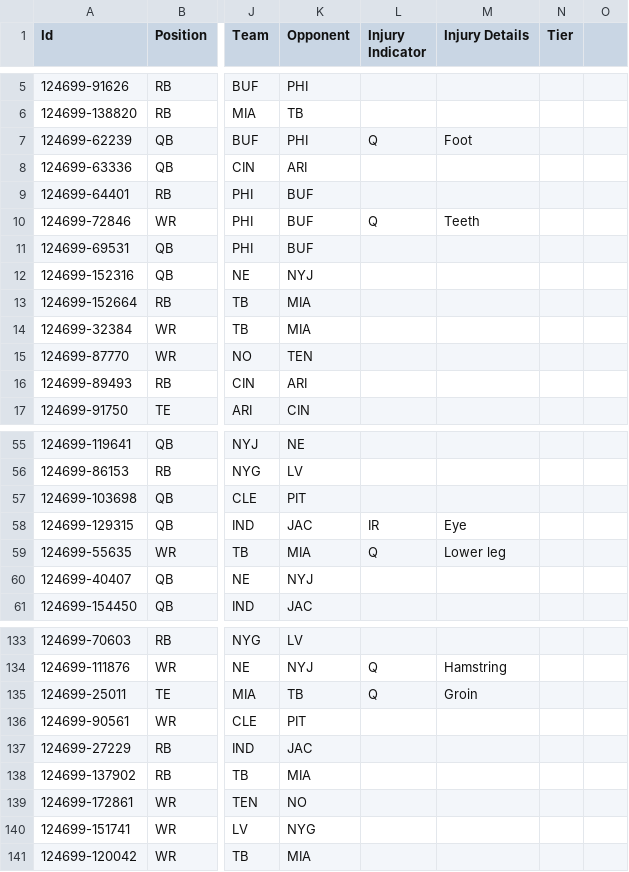
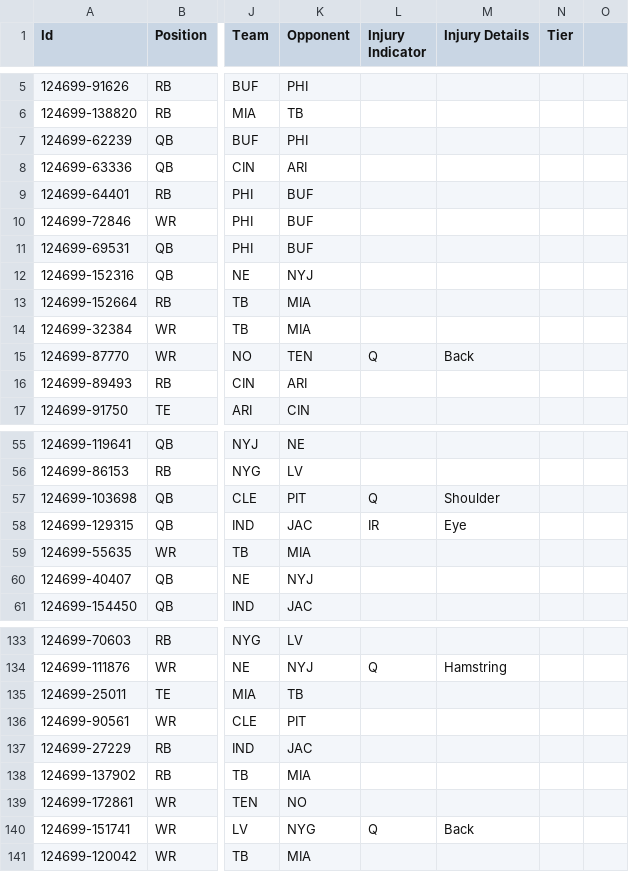
Before and after one commit to jvereen01/NFL_DFS_OPTIMZER, a CSV file: FanDuel-NFL-2025 EST-12 EST-28 EST-124699-players-list.csv, drawn as a sheet; only a part is shown, gaps mark what is left out; the diff covers the shown part only; the diff names each change by its address in the sheet, - before the commit and + after, or states it on an @@ line.

Commit message:
Update Week 17 player data with latest injury reports and roster changes (EST-124699)

```diff
--- a/FanDuel-NFL-2025 EST-12 EST-28 EST-124699-players-list.csv
+++ b/FanDuel-NFL-2025 EST-12 EST-28 EST-124699-players-list.csv
-L7 (Injury Indicator): Q
+L7 (Injury Indicator): (empty)
-M7 (Injury Details): Foot
+M7 (Injury Details): (empty)
-L10 (Injury Indicator): Q
+L10 (Injury Indicator): (empty)
-M10 (Injury Details): Teeth
+M10 (Injury Details): (empty)
-L15 (Injury Indicator): (empty)
+L15 (Injury Indicator): Q
-M15 (Injury Details): (empty)
+M15 (Injury Details): Back
-L57 (Injury Indicator): (empty)
+L57 (Injury Indicator): Q
-M57 (Injury Details): (empty)
+M57 (Injury Details): Shoulder
-L59 (Injury Indicator): Q
+L59 (Injury Indicator): (empty)
-M59 (Injury Details): Lower leg
+M59 (Injury Details): (empty)
-L135 (Injury Indicator): Q
+L135 (Injury Indicator): (empty)
-M135 (Injury Details): Groin
+M135 (Injury Details): (empty)
-L140 (Injury Indicator): (empty)
+L140 (Injury Indicator): Q
-M140 (Injury Details): (empty)
+M140 (Injury Details): Back
```
Also changed, not shown: 34 edited cells elsewhere in this file.
